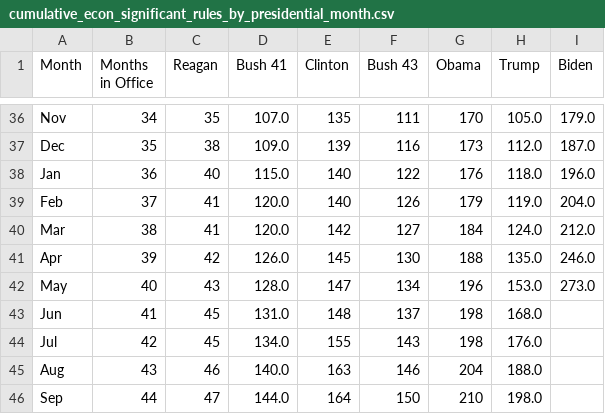
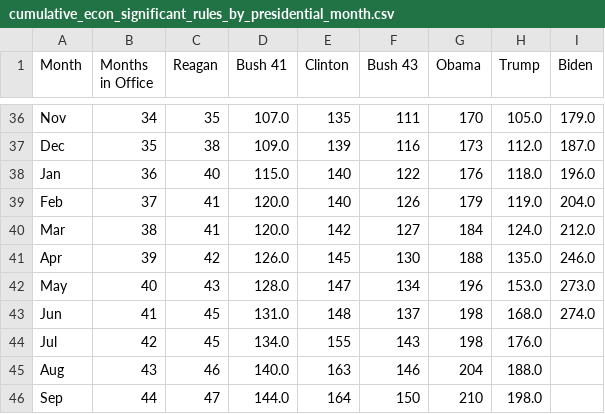
Before and after one commit to regulatorystudies/Reg-Stats, a CSV file: data/cumulative_es_rules/cumulative_econ_significant_rules_by_presidential_month.csv, drawn as a sheet; only a part is shown, gaps mark what is left out.

Commit message:
Update cumulative_econ_significant_rules_by_presidential_month.csv

```diff
--- a/data/cumulative_es_rules/cumulative_econ_significant_rules_by_presidential_month.csv
+++ b/data/cumulative_es_rules/cumulative_econ_significant_rules_by_presidential_month.csv
@@ -42,3 +42,3 @@ Apr,39,42,126.0,145,130,188,135.0,246.0
 May,40,43,128.0,147,134,196,153.0,273.0
-Jun,41,45,131.0,148,137,198,168.0,
+Jun,41,45,131.0,148,137,198,168.0,274.0
 Jul,42,45,134.0,155,143,198,176.0,
```
